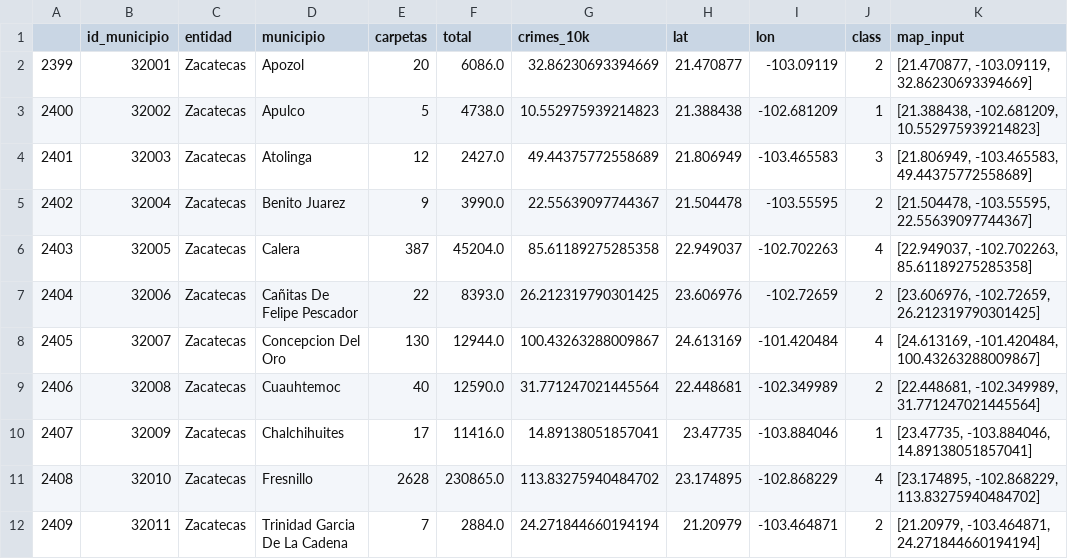
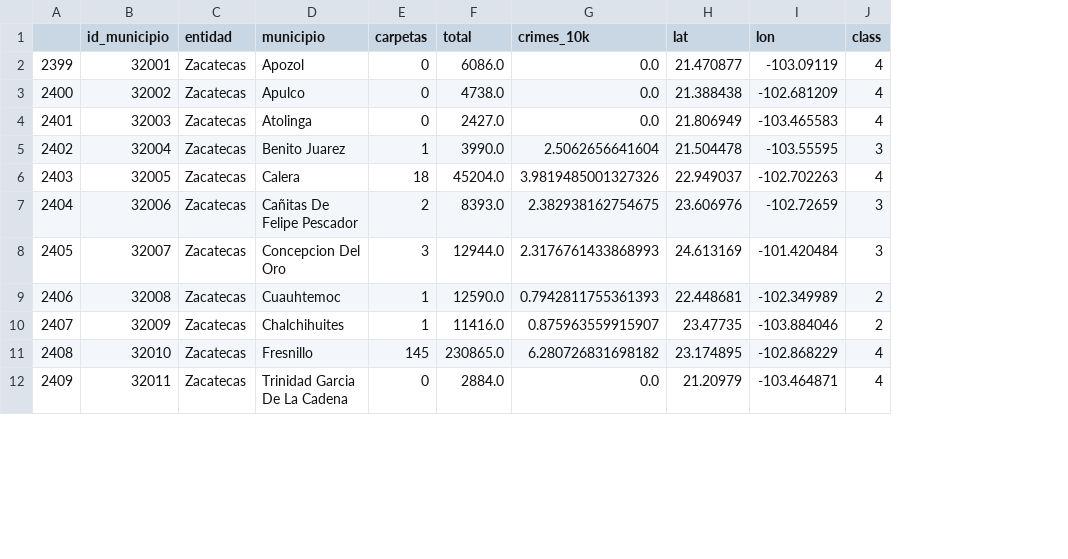
Before and after one commit to kevinmiguel97/Criminality-Analysis-Mexico, a CSV file: output data/data_map_mun.csv, drawn as a sheet; only a part is shown; the diff covers the shown part only; the diff names each change by its address in the sheet, - before the commit and + after, or states it on an @@ line.

```diff
--- a/output data/data_map_mun.csv
+++ b/output data/data_map_mun.csv
-column K (map_input), rows 2-12: [21.470877, -103.09119, 32.86230693394669] | [21.388438, -102.681209, 10.552975939214823] | [21.806949, -103.465583, 49.44375772558689] | [21.504478, -103.55595, 22.55639097744367] | [22.949037, -102.702263, 85.61189275285358] | [23.606976, -102.72659, 26.212319790301425] | [24.613169, -101.420484, 100.43263288009867] | [22.448681, -102.349989, 31.771247021445564] | [23.47735, -103.884046, 14.89138051857041] | [23.174895, -102.868229, 113.83275940484702] | [21.20979, -103.464871, 24.271844660194194]
-E2 (carpetas): 20
+E2 (carpetas): 0
-G2 (crimes_10k): 32.86230693394669
+G2 (crimes_10k): 0.0
-J2 (class): 2
+J2 (class): 4
-E3 (carpetas): 5
+E3 (carpetas): 0
-G3 (crimes_10k): 10.552975939214823
+G3 (crimes_10k): 0.0
-J3 (class): 1
+J3 (class): 4
-E4 (carpetas): 12
+E4 (carpetas): 0
-G4 (crimes_10k): 49.44375772558689
+G4 (crimes_10k): 0.0
-J4 (class): 3
+J4 (class): 4
-E5 (carpetas): 9
+E5 (carpetas): 1
-G5 (crimes_10k): 22.55639097744367
+G5 (crimes_10k): 2.5062656641604
-J5 (class): 2
+J5 (class): 3
-E6 (carpetas): 387
+E6 (carpetas): 18
-G6 (crimes_10k): 85.61189275285358
+G6 (crimes_10k): 3.9819485001327326
-E7 (carpetas): 22
+E7 (carpetas): 2
-G7 (crimes_10k): 26.212319790301425
+G7 (crimes_10k): 2.382938162754675
-J7 (class): 2
+J7 (class): 3
-E8 (carpetas): 130
+E8 (carpetas): 3
-G8 (crimes_10k): 100.43263288009867
+G8 (crimes_10k): 2.3176761433868993
-J8 (class): 4
+J8 (class): 3
-E9 (carpetas): 40
+E9 (carpetas): 1
-G9 (crimes_10k): 31.771247021445564
+G9 (crimes_10k): 0.7942811755361393
-E10 (carpetas): 17
+E10 (carpetas): 1
-G10 (crimes_10k): 14.89138051857041
+G10 (crimes_10k): 0.875963559915907
-J10 (class): 1
+J10 (class): 2
-E11 (carpetas): 2628
+E11 (carpetas): 145
-G11 (crimes_10k): 113.83275940484702
+G11 (crimes_10k): 6.280726831698182
-E12 (carpetas): 7
+E12 (carpetas): 0
-G12 (crimes_10k): 24.271844660194194
+G12 (crimes_10k): 0.0
-J12 (class): 2
+J12 (class): 4
```
Also changed, not shown: 123 edited cells elsewhere in this file, 8 other files.
